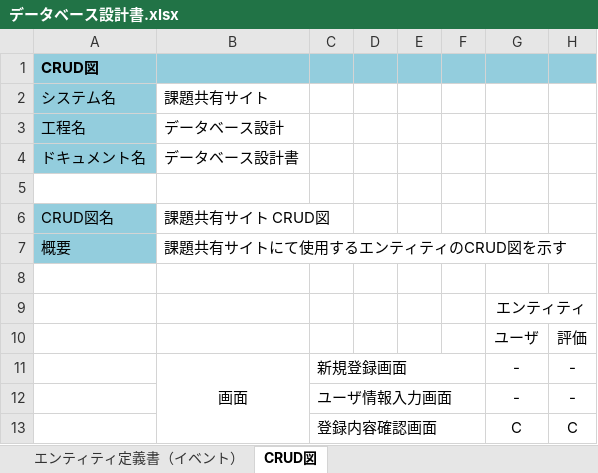
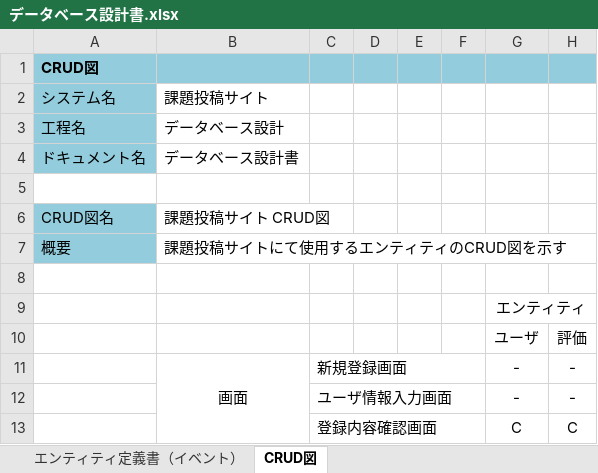
Before and after one commit to ReoYoneda/2023Dev3Early, an Excel workbook: 20_設計/22_データベース設計/データベース設計書.xlsx, sheet CRUD図, drawn as a sheet; only a part is shown; values as stored, in another font and other column widths than the file's, no borders; the diff names each change by its address in the sheet, - before the commit and + after, or states it on an @@ line.

```diff
--- a/20_設計/22_データベース設計/データベース設計書.xlsx (sheet CRUD図)
+++ b/20_設計/22_データベース設計/データベース設計書.xlsx (sheet CRUD図)
-B2: 課題共有サイト
+B2: 課題投稿サイト
-B6 (課題投稿サイト): 課題共有サイト CRUD図
+B6 (課題投稿サイト): 課題投稿サイト CRUD図
-B7 (課題投稿サイト): 課題共有サイトにて使用するエンティティのCRUD図を示す
+B7 (課題投稿サイト): 課題投稿サイトにて使用するエンティティのCRUD図を示す
```
Also changed, not shown: sheet E-Rモデル エンティティ一覧, sheet エンティティ定義書（評価）, sheet エンティティ定義書（ユーザ）, sheet エンティティ定義書（回答画像）, sheet エンティティ定義書（投稿画像）, sheet エンティティ定義書（投稿ファイル）, 5 more sheets.
